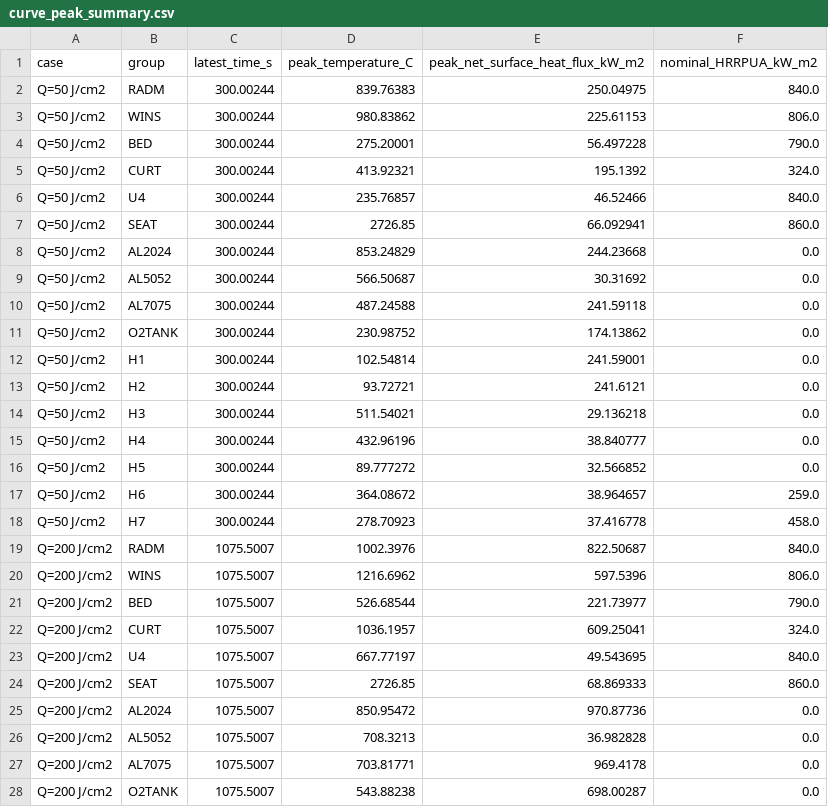
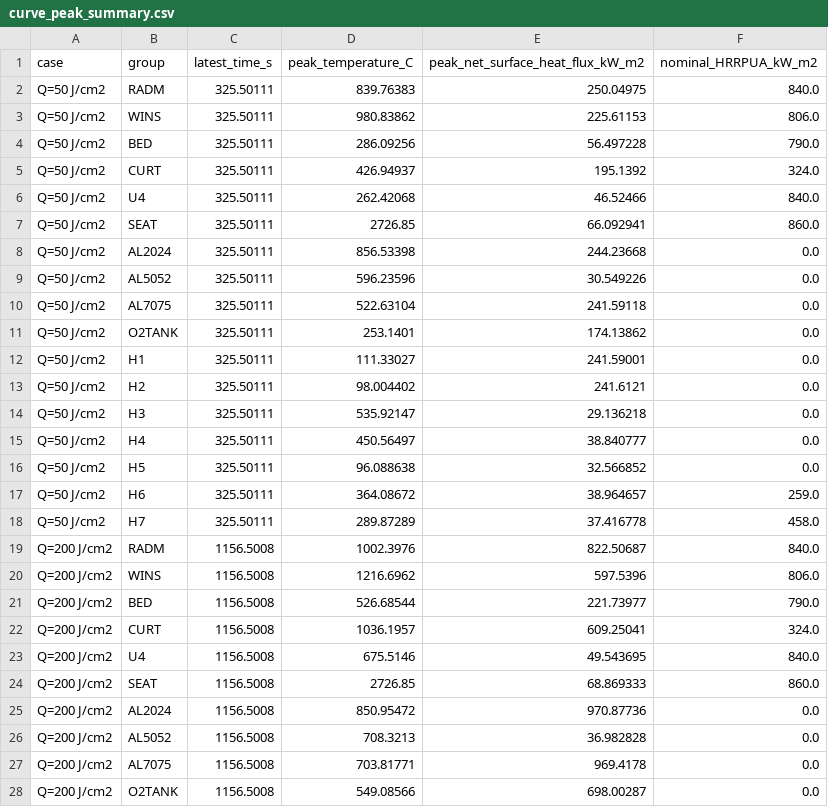
Before and after one commit to rocket1ab/FDS, a CSV file: outputs/live_HRRupper_thickness_monitor/curve_peak_summary.csv, drawn as a sheet; only a part is shown; the diff covers the shown part only.

```diff
--- a/outputs/live_HRRupper_thickness_monitor/curve_peak_summary.csv
+++ b/outputs/live_HRRupper_thickness_monitor/curve_peak_summary.csv
@@ -1,28 +1,28 @@
 case,group,latest_time_s,peak_temperature_C,peak_net_surface_heat_flux_kW_m2,nominal_HRRPUA_kW_m2
-Q=50 J/cm2,RADM,300.00244,839.76383,250.04975,840.0
-Q=50 J/cm2,WINS,300.00244,980.83862,225.61153,806.0
-Q=50 J/cm2,BED,300.00244,275.20001,56.497228,790.0
-Q=50 J/cm2,CURT,300.00244,413.92321,195.1392,324.0
-Q=50 J/cm2,U4,300.00244,235.76857,46.52466,840.0
-Q=50 J/cm2,SEAT,300.00244,2726.85,66.092941,860.0
-Q=50 J/cm2,AL2024,300.00244,853.24829,244.23668,0.0
-Q=50 J/cm2,AL5052,300.00244,566.50687,30.31692,0.0
-Q=50 J/cm2,AL7075,300.00244,487.24588,241.59118,0.0
-Q=50 J/cm2,O2TANK,300.00244,230.98752,174.13862,0.0
-Q=50 J/cm2,H1,300.00244,102.54814,241.59001,0.0
-Q=50 J/cm2,H2,300.00244,93.72721,241.6121,0.0
-Q=50 J/cm2,H3,300.00244,511.54021,29.136218,0.0
-Q=50 J/cm2,H4,300.00244,432.96196,38.840777,0.0
-Q=50 J/cm2,H5,300.00244,89.777272,32.566852,0.0
-Q=50 J/cm2,H6,300.00244,364.08672,38.964657,259.0
-Q=50 J/cm2,H7,300.00244,278.70923,37.416778,458.0
-Q=200 J/cm2,RADM,1075.5007,1002.3976,822.50687,840.0
-Q=200 J/cm2,WINS,1075.5007,1216.6962,597.5396,806.0
-Q=200 J/cm2,BED,1075.5007,526.68544,221.73977,790.0
-Q=200 J/cm2,CURT,1075.5007,1036.1957,609.25041,324.0
-Q=200 J/cm2,U4,1075.5007,667.77197,49.543695,840.0
-Q=200 J/cm2,SEAT,1075.5007,2726.85,68.869333,860.0
-Q=200 J/cm2,AL2024,1075.5007,850.95472,970.87736,0.0
-Q=200 J/cm2,AL5052,1075.5007,708.3213,36.982828,0.0
-Q=200 J/cm2,AL7075,1075.5007,703.81771,969.4178,0.0
-Q=200 J/cm2,O2TANK,1075.5007,543.88238,698.00287,0.0
+Q=50 J/cm2,RADM,325.50111,839.76383,250.04975,840.0
+Q=50 J/cm2,WINS,325.50111,980.83862,225.61153,806.0
+Q=50 J/cm2,BED,325.50111,286.09256,56.497228,790.0
+Q=50 J/cm2,CURT,325.50111,426.94937,195.1392,324.0
+Q=50 J/cm2,U4,325.50111,262.42068,46.52466,840.0
+Q=50 J/cm2,SEAT,325.50111,2726.85,66.092941,860.0
+Q=50 J/cm2,AL2024,325.50111,856.53398,244.23668,0.0
+Q=50 J/cm2,AL5052,325.50111,596.23596,30.549226,0.0
+Q=50 J/cm2,AL7075,325.50111,522.63104,241.59118,0.0
+Q=50 J/cm2,O2TANK,325.50111,253.1401,174.13862,0.0
+Q=50 J/cm2,H1,325.50111,111.33027,241.59001,0.0
+Q=50 J/cm2,H2,325.50111,98.004402,241.6121,0.0
+Q=50 J/cm2,H3,325.50111,535.92147,29.136218,0.0
+Q=50 J/cm2,H4,325.50111,450.56497,38.840777,0.0
+Q=50 J/cm2,H5,325.50111,96.088638,32.566852,0.0
+Q=50 J/cm2,H6,325.50111,364.08672,38.964657,259.0
+Q=50 J/cm2,H7,325.50111,289.87289,37.416778,458.0
+Q=200 J/cm2,RADM,1156.5008,1002.3976,822.50687,840.0
+Q=200 J/cm2,WINS,1156.5008,1216.6962,597.5396,806.0
+Q=200 J/cm2,BED,1156.5008,526.68544,221.73977,790.0
+Q=200 J/cm2,CURT,1156.5008,1036.1957,609.25041,324.0
+Q=200 J/cm2,U4,1156.5008,675.5146,49.543695,840.0
+Q=200 J/cm2,SEAT,1156.5008,2726.85,68.869333,860.0
+Q=200 J/cm2,AL2024,1156.5008,850.95472,970.87736,0.0
+Q=200 J/cm2,AL5052,1156.5008,708.3213,36.982828,0.0
+Q=200 J/cm2,AL7075,1156.5008,703.81771,969.4178,0.0
+Q=200 J/cm2,O2TANK,1156.5008,549.08566,698.00287,0.0
```
Also changed, not shown: 38 edited cells elsewhere in this file, 17 other files.
